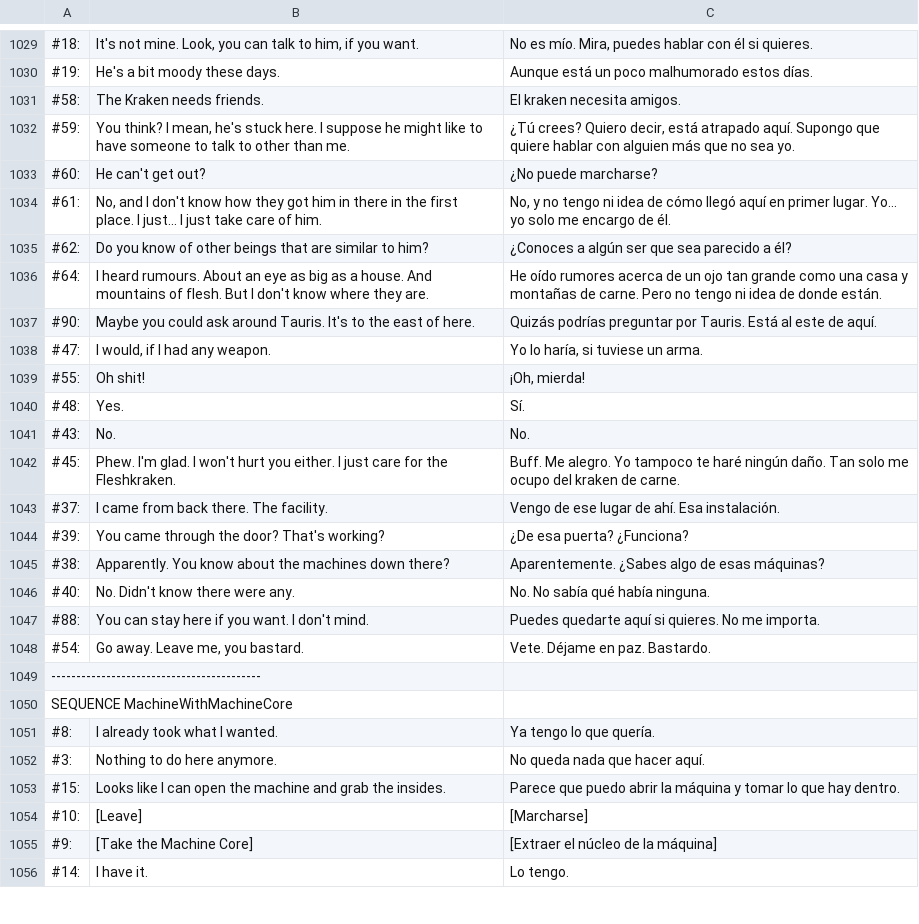
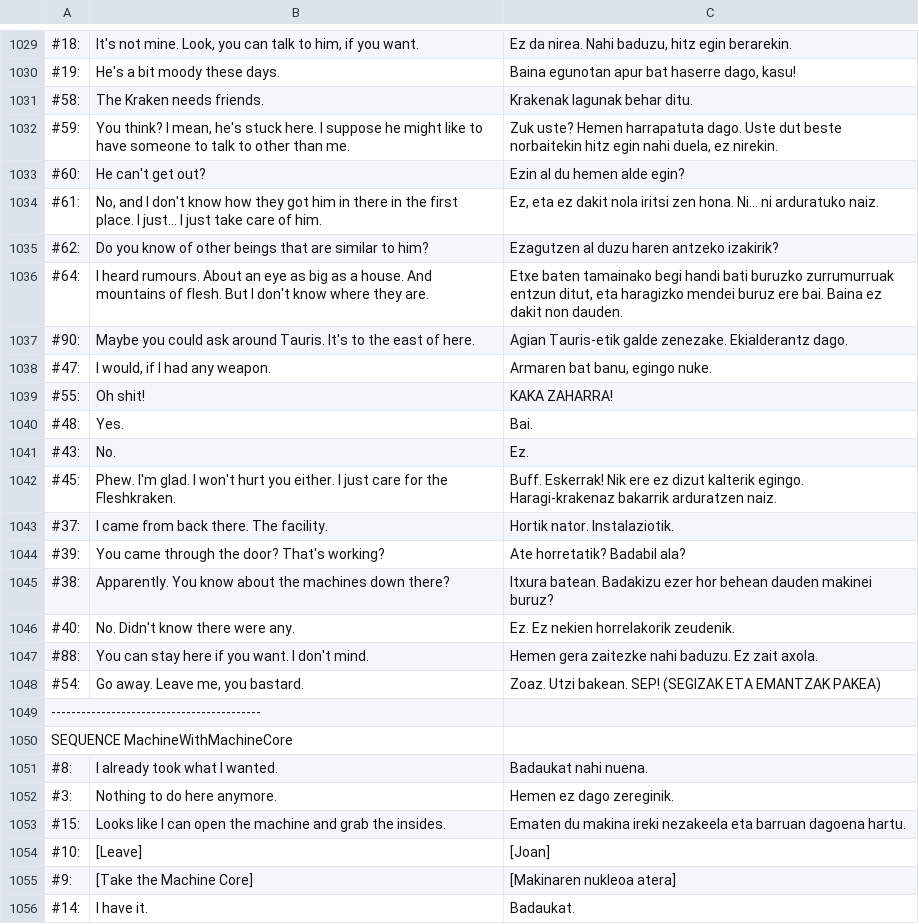
Before and after one commit to ZiTAL/JokoakEuskaraz, a TSV file: DeathTrash/basque_translation/newLanguage.tsv, drawn as a sheet; only a part is shown, gaps mark what is left out; the diff covers the shown part only; the diff names each change by its address in the sheet, - before the commit and + after, or states it on an @@ line.

```diff
--- a/DeathTrash/basque_translation/newLanguage.tsv
+++ b/DeathTrash/basque_translation/newLanguage.tsv
-C1029: No es mío. Mira, puedes hablar con él si quieres.
+C1029: Ez da nirea. Nahi baduzu, hitz egin berarekin.
-C1030: Aunque está un poco malhumorado estos días.
+C1030: Baina egunotan apur bat haserre dago, kasu!
-C1031: El kraken necesita amigos.
+C1031: Krakenak lagunak behar ditu.
-C1032: ¿Tú crees? Quiero decir, está atrapado aquí. Supongo que quiere hablar con alguien más que no sea yo.
+C1032: Zuk uste? Hemen harrapatuta dago. Uste dut beste norbaitekin hitz egin nahi duela, ez nirekin.
-C1033: ¿No puede marcharse?
+C1033: Ezin al du hemen alde egin?
-C1034: No, y no tengo ni idea de cómo llegó aquí en primer lugar. Yo... yo solo me encargo de él.
+C1034: Ez, eta ez dakit nola iritsi zen hona. Ni... ni arduratuko naiz.
-C1035: ¿Conoces a algún ser que sea parecido a él?
+C1035: Ezagutzen al duzu haren antzeko izakirik?
-C1036: He oído rumores acerca de un ojo tan grande como una casa y montañas de carne. Pero no tengo ni idea de donde están.
+C1036: Etxe baten tamainako begi handi bati buruzko zurrumurruak entzun ditut, eta haragizko mendei buruz ere bai. Baina ez dakit non dauden.
-C1037: Quizás podrías preguntar por Tauris. Está al este de aquí.
+C1037: Agian Tauris-etik galde zenezake. Ekialderantz dago.
-C1038: Yo lo haría, si tuviese un arma.
+C1038: Armaren bat banu, egingo nuke.
-C1039: ¡Oh, mierda!
+C1039: KAKA ZAHARRA!
-C1040: Sí.
+C1040: Bai.
-C1041: No.
+C1041: Ez.
-C1042: Buff. Me alegro. Yo tampoco te haré ningún daño. Tan solo me ocupo del kraken de carne.
+C1042: Buff. Eskerrak! Nik ere ez dizut kalterik egingo. Haragi-krakenaz bakarrik arduratzen naiz.
-C1043: Vengo de ese lugar de ahí. Esa instalación.
+C1043: Hortik nator. Instalaziotik.
-C1044: ¿De esa puerta? ¿Funciona?
+C1044: Ate horretatik? Badabil ala?
-C1045: Aparentemente. ¿Sabes algo de esas máquinas?
+C1045: Itxura batean. Badakizu ezer hor behean dauden makinei buruz?
-C1046: No. No sabía qué había ninguna.
+C1046: Ez. Ez nekien horrelakorik zeudenik.
-C1047: Puedes quedarte aquí si quieres. No me importa.
+C1047: Hemen gera zaitezke nahi baduzu. Ez zait axola.
-C1048: Vete. Déjame en paz. Bastardo.
+C1048: Zoaz. Utzi bakean. SEP! (SEGIZAK ETA EMANTZAK PAKEA)
-C1051: Ya tengo lo que quería.
+C1051: Badaukat nahi nuena.
-C1052: No queda nada que hacer aquí.
+C1052: Hemen ez dago zereginik.
-C1053: Parece que puedo abrir la máquina y tomar lo que hay dentro.
+C1053: Ematen du makina ireki nezakeela eta barruan dagoena hartu.
-C1054: [Marcharse]
+C1054: [Joan]
-C1055: [Extraer el núcleo de la máquina]
+C1055: [Makinaren nukleoa atera]
-C1056: Lo tengo.
+C1056: Badaukat.
```
Also changed, not shown: 66 edited cells elsewhere in this file.
